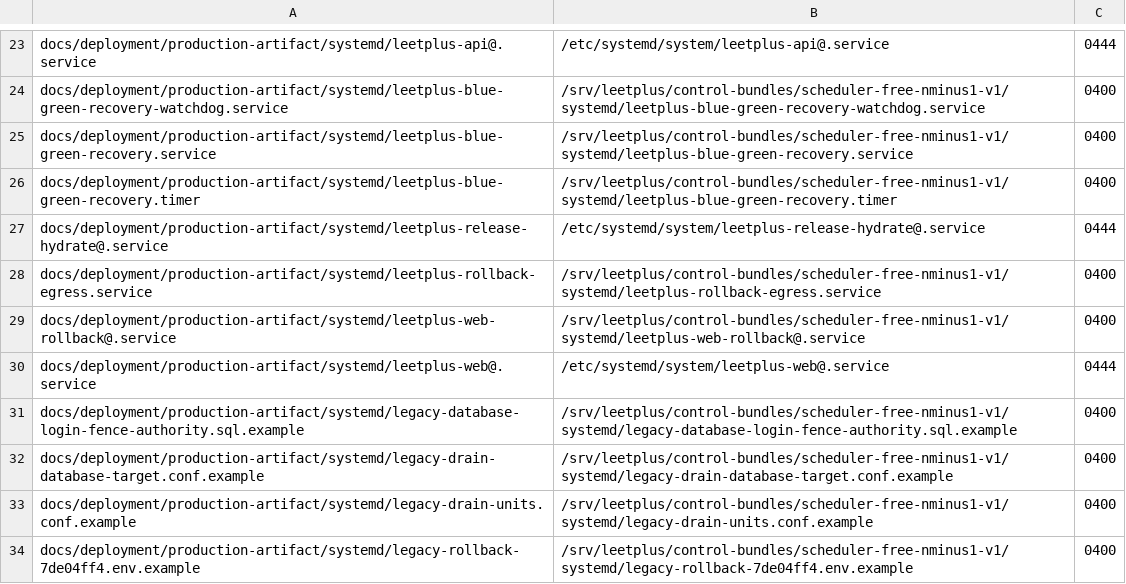
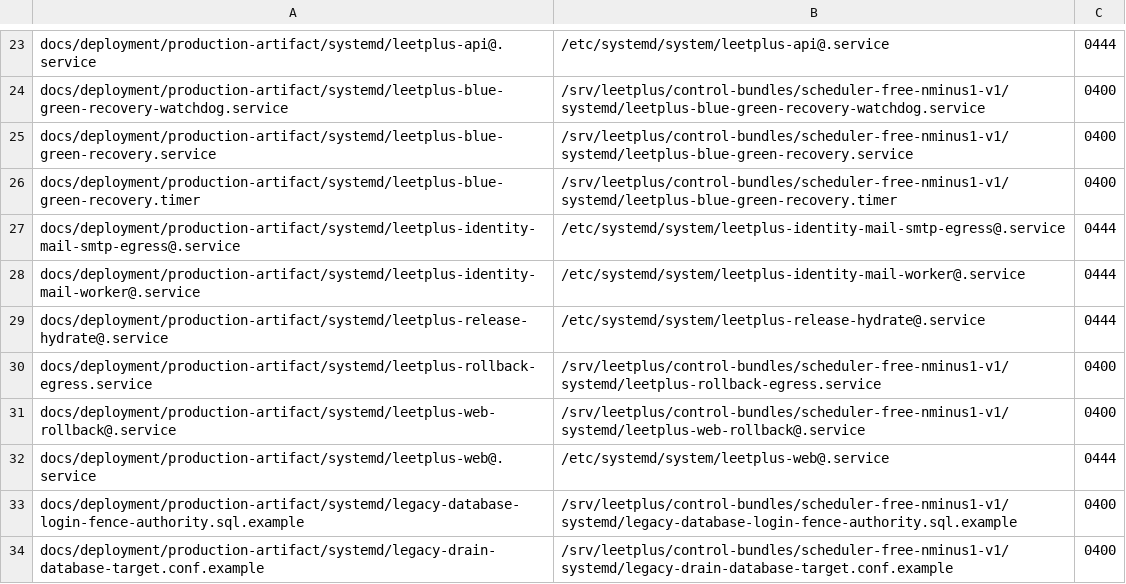
Before and after one commit to boozik3412/leetplus, a TSV file: docs/deployment/production-control-authority/production-control-install-map.tsv, drawn as a sheet; only a part is shown, gaps mark what is left out; the shorter side is filled out with more unchanged rows; the diff names each change by its address in the sheet, - before the commit and + after, or states it on an @@ line.

Commit message:
feat: harden preproduction mail and telegram ACL

```diff
--- a/docs/deployment/production-control-authority/production-control-install-map.tsv
+++ b/docs/deployment/production-control-authority/production-control-install-map.tsv
+row 27: docs/deployment/production-artifact/systemd/leetplus-identity-mail-smtp-egress@.service | /etc/systemd/system/leetplus-identity-mail-smtp-egress@.service | 0444
+row 28: docs/deployment/production-artifact/systemd/leetplus-identity-mail-worker@.service | /etc/systemd/system/leetplus-identity-mail-worker@.service | 0444
```
Also changed, not shown: 44 other files.
